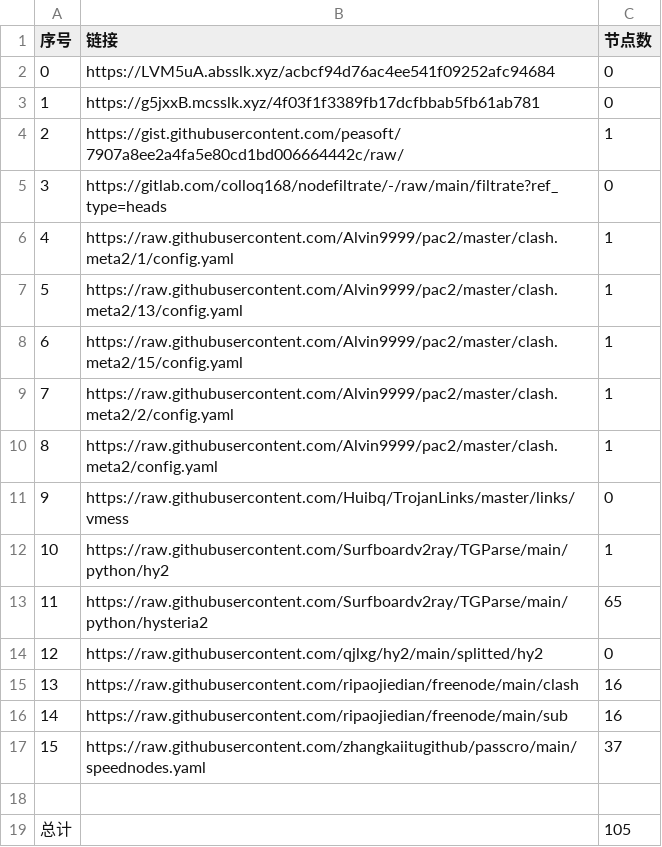
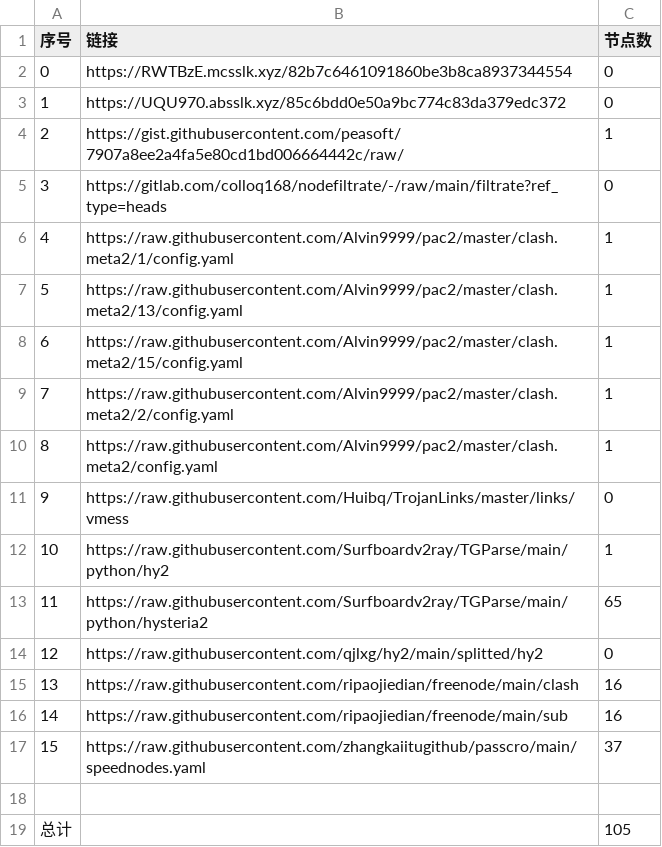
Before and after one commit to Sasori44/NoMoreWalls, a CSV file: list_result.csv, drawn as a sheet.

```diff
--- a/list_result.csv
+++ b/list_result.csv
@@ -1,4 +1,4 @@
 序号,链接,节点数
-0,https://LVM5uA.absslk.xyz/acbcf94d76ac4ee541f09252afc94684,0
-1,https://g5jxxB.mcsslk.xyz/4f03f1f3389fb17dcfbbab5fb61ab781,0
+0,https://RWTBzE.mcsslk.xyz/82b7c6461091860be3b8ca8937344554,0
+1,https://UQU970.absslk.xyz/85c6bdd0e50a9bc774c83da379edc372,0
 2,https://gist.githubusercontent.com/peasoft/7907a8ee2a4fa5e80cd1bd006664442c/raw/,1
```
Also changed, not shown: 5 other files.
